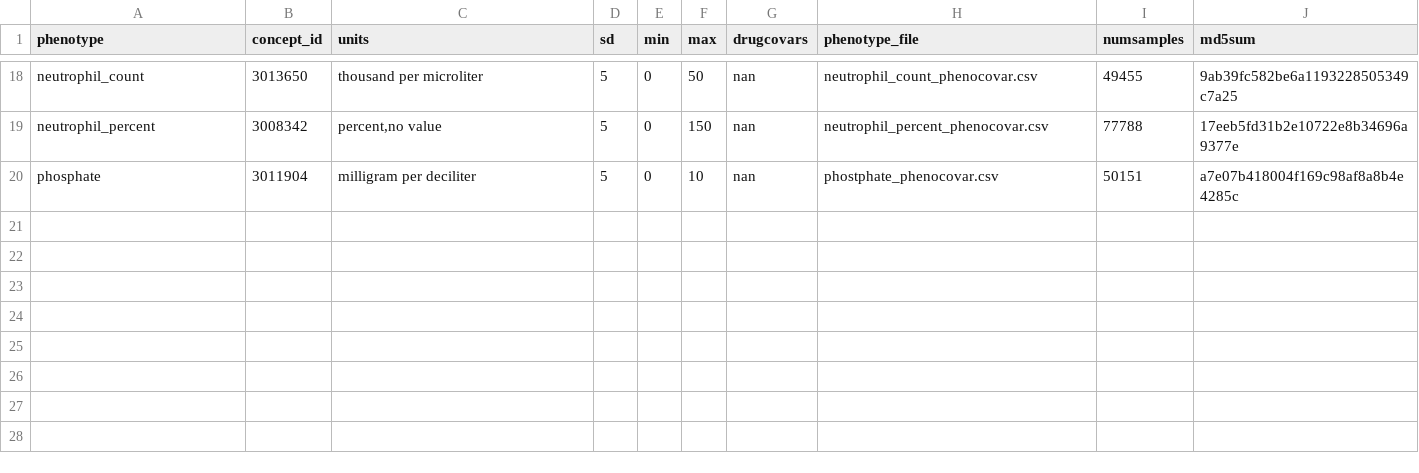
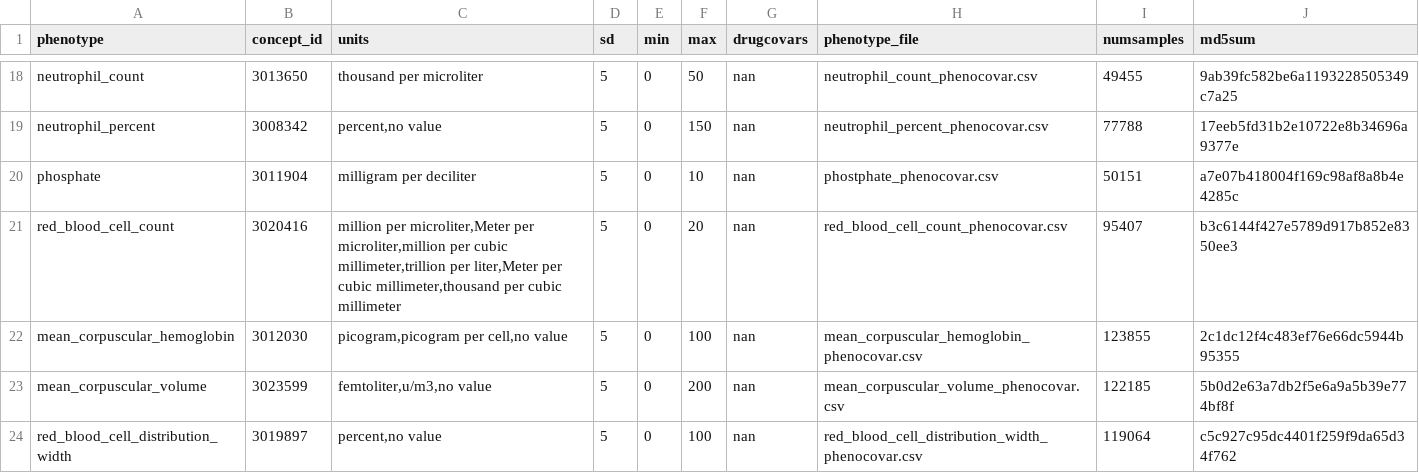
Before and after one commit to yliu1268/cast-workflows, a CSV file: gwas/aou/phenotypes_manifest.csv, drawn as a sheet; only a part is shown, gaps mark what is left out.

Commit message:
updating phenotypes

```diff
--- a/gwas/aou/phenotypes_manifest.csv
+++ b/gwas/aou/phenotypes_manifest.csv
@@ -20 +20,5 @@ neutrophil_percent,3008342,"percent,no value",5,0,150,nan,neutrophil_percent_phe
 phosphate,3011904,"milligram per deciliter",5,0,10,nan,phostphate_phenocovar.csv,50151,a7e07b418004f169c98af8a8b4e4285c
+red_blood_cell_count,3020416,"million per microliter,Meter per microliter,million per cubic millimeter,trillion per liter,Meter per cubic millimeter,thousand per cubic millimeter",5,0,20,nan,red_blood_cell_count_phenocovar.csv,95407,b3c6144f427e5789d917b852e8350ee3
+mean_corpuscular_hemoglobin,3012030,"picogram,picogram per cell,no value",5,0,100,nan,mean_corpuscular_hemoglobin_phenocovar.csv,123855,2c1dc12f4c483ef76e66dc5944b95355
+mean_corpuscular_volume,3023599,"femtoliter,u/m3,no value",5,0,200,nan,mean_corpuscular_volume_phenocovar.csv,122185,5b0d2e63a7db2f5e6a9a5b39e774bf8f
+red_blood_cell_distribution_width,3019897,"percent,no value",5,0,100,nan,red_blood_cell_distribution_width_phenocovar.csv,119064,c5c927c95dc4401f259f9da65d34f762
```
Also changed, not shown: gwas/aou/phenotype_preprocessing/quantitative_phenotypes.csv, 1 other file.
